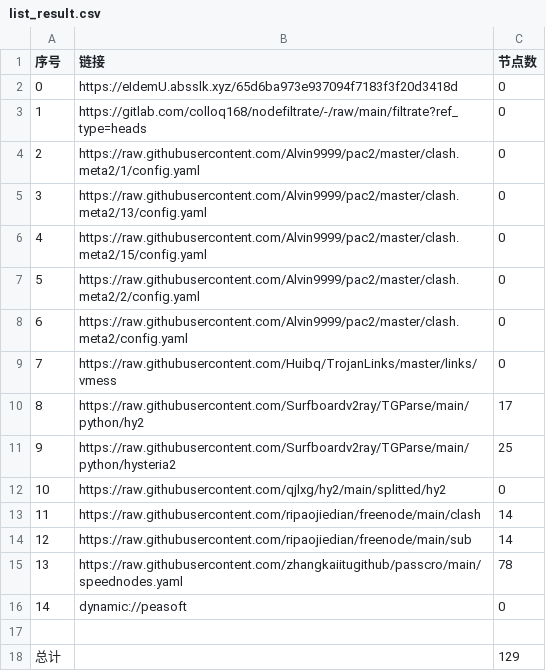
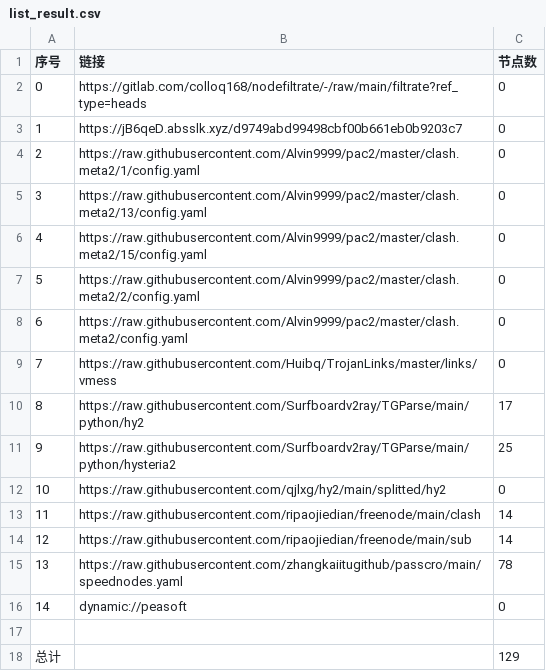
Before and after one commit to xlh001/AutoMergePublicNodes, a CSV file: list_result.csv, drawn as a sheet.

```diff
--- a/list_result.csv
+++ b/list_result.csv
@@ -1,4 +1,4 @@
 序号,链接,节点数
-0,https://eIdemU.absslk.xyz/65d6ba973e937094f7183f3f20d3418d,0
-1,https://gitlab.com/colloq168/nodefiltrate/-/raw/main/filtrate?ref_type=heads,0
+0,https://gitlab.com/colloq168/nodefiltrate/-/raw/main/filtrate?ref_type=heads,0
+1,https://jB6qeD.absslk.xyz/d9749abd99498cbf00b661eb0b9203c7,0
 2,https://raw.githubusercontent.com/Alvin9999/pac2/master/clash.meta2/1/config.yaml,0
```
Also changed, not shown: 3 other files.
